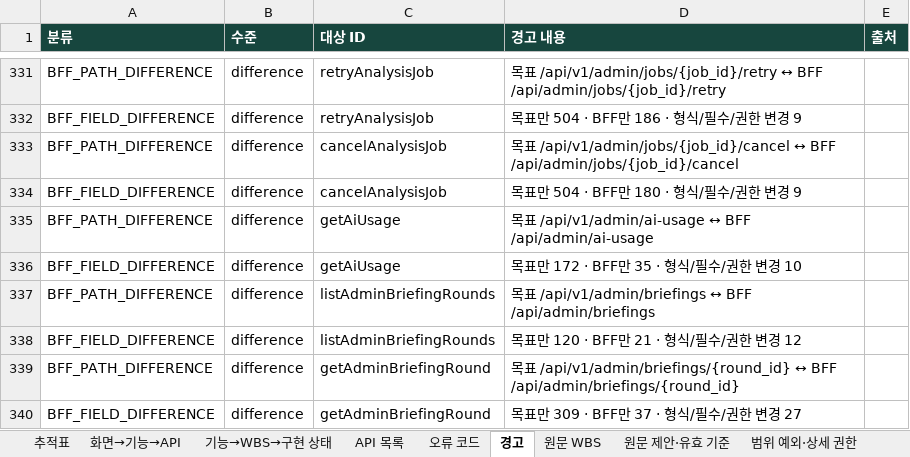
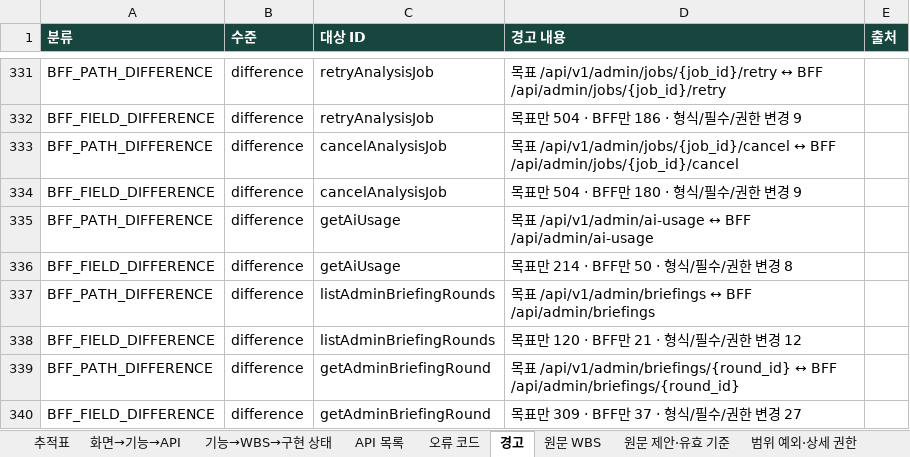
Before and after one commit to Donbug/zoop, an Excel workbook: docs/system/out/zoop-trace.xlsx, sheet 경고, drawn as a sheet; only a part is shown, gaps mark what is left out; values as stored, in another font and other column widths than the file's, no borders; the diff names each change by its address in the sheet, - before the commit and + after, or states it on an @@ line.

```diff
--- a/docs/system/out/zoop-trace.xlsx (sheet 경고)
+++ b/docs/system/out/zoop-trace.xlsx (sheet 경고)
-D336 (경고 내용): 목표만 172 · BFF만 35 · 형식/필수/권한 변경 10
+D336 (경고 내용): 목표만 214 · BFF만 50 · 형식/필수/권한 변경 8
```
Also changed, not shown: 25 other files.
